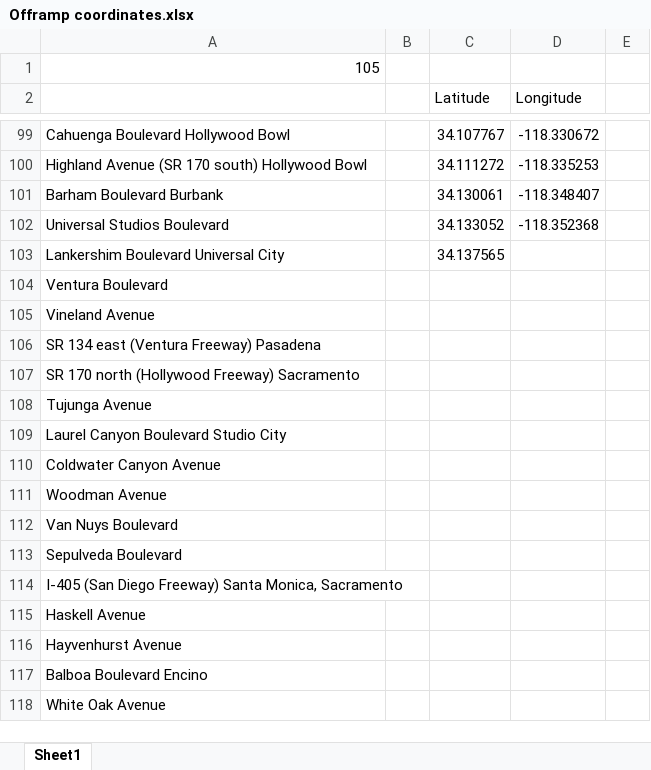
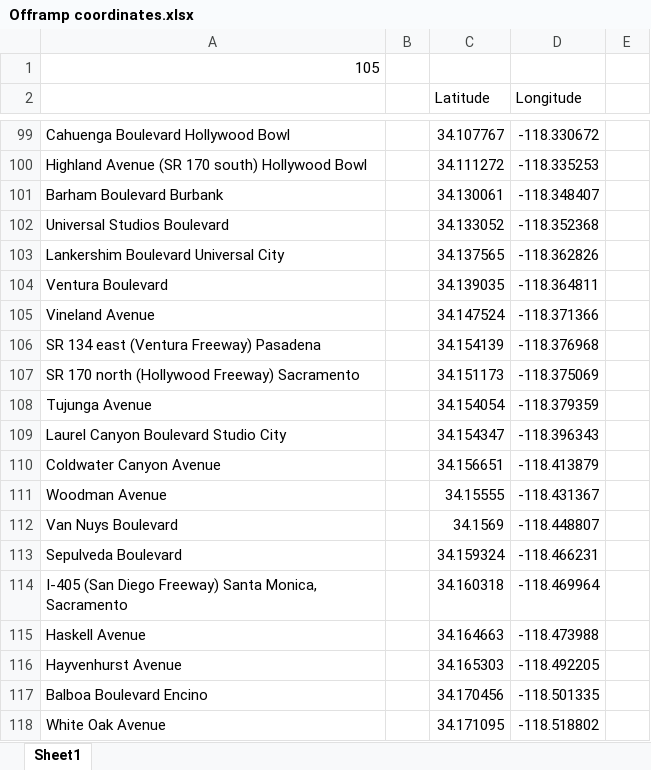
Before and after one commit to twistedmove/CSCI201-TransportationProject, an Excel workbook: Assets/Offramp Coordinate Info/Offramp coordinates.xlsx, sheet Sheet1, drawn as a sheet; only a part is shown, gaps mark what is left out; values as stored, in another font and other column widths than the file's, no cell formats; charts and pictures not drawn; the diff covers the shown part only; the diff names each change by its address in the sheet, - before the commit and + after, or states it on an @@ line.

Commit message:
Coordinates

```diff
--- a/Assets/Offramp Coordinate Info/Offramp coordinates.xlsx (sheet Sheet1)
+++ b/Assets/Offramp Coordinate Info/Offramp coordinates.xlsx (sheet Sheet1)
-D103 (Longitude): (empty)
+D103 (Longitude): -118.362826
-C104 (Latitude): (empty)
+C104 (Latitude): 34.139035
-D104 (Longitude): (empty)
+D104 (Longitude): -118.364811
-C105 (Latitude): (empty)
+C105 (Latitude): 34.147524
-D105 (Longitude): (empty)
+D105 (Longitude): -118.371366
-C106 (Latitude): (empty)
+C106 (Latitude): 34.154139
-D106 (Longitude): (empty)
+D106 (Longitude): -118.376968
-C107 (Latitude): (empty)
+C107 (Latitude): 34.151173
-D107 (Longitude): (empty)
+D107 (Longitude): -118.375069
-C108 (Latitude): (empty)
+C108 (Latitude): 34.154054
-D108 (Longitude): (empty)
+D108 (Longitude): -118.379359
-C109 (Latitude): (empty)
+C109 (Latitude): 34.154347
-D109 (Longitude): (empty)
+D109 (Longitude): -118.396343
-C110 (Latitude): (empty)
+C110 (Latitude): 34.156651
-D110 (Longitude): (empty)
+D110 (Longitude): -118.413879
-C111 (Latitude): (empty)
+C111 (Latitude): 34.15555
-D111 (Longitude): (empty)
+D111 (Longitude): -118.431367
-C112 (Latitude): (empty)
+C112 (Latitude): 34.1569
-D112 (Longitude): (empty)
+D112 (Longitude): -118.448807
-C113 (Latitude): (empty)
+C113 (Latitude): 34.159324
-D113 (Longitude): (empty)
+D113 (Longitude): -118.466231
-C114 (Latitude): (empty)
+C114 (Latitude): 34.160318
-D114 (Longitude): (empty)
+D114 (Longitude): -118.469964
-C115 (Latitude): (empty)
+C115 (Latitude): 34.164663
-D115 (Longitude): (empty)
+D115 (Longitude): -118.473988
-C116 (Latitude): (empty)
+C116 (Latitude): 34.165303
-D116 (Longitude): (empty)
+D116 (Longitude): -118.492205
-C117 (Latitude): (empty)
+C117 (Latitude): 34.170456
-D117 (Longitude): (empty)
+D117 (Longitude): -118.501335
-C118 (Latitude): (empty)
+C118 (Latitude): 34.171095
-D118 (Longitude): (empty)
+D118 (Longitude): -118.518802
```
Also changed, not shown: 20 edited cells elsewhere in this sheet, cell formats.
